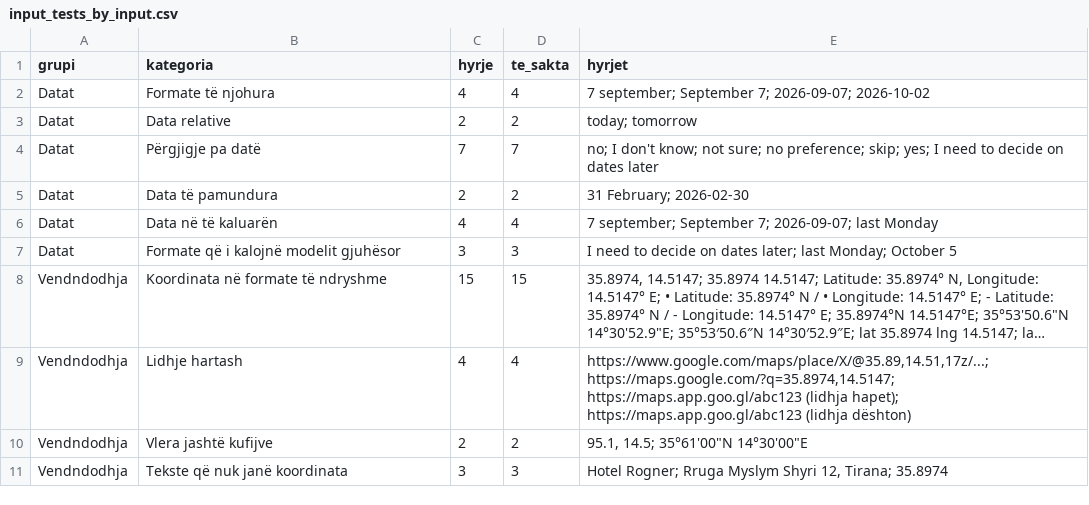
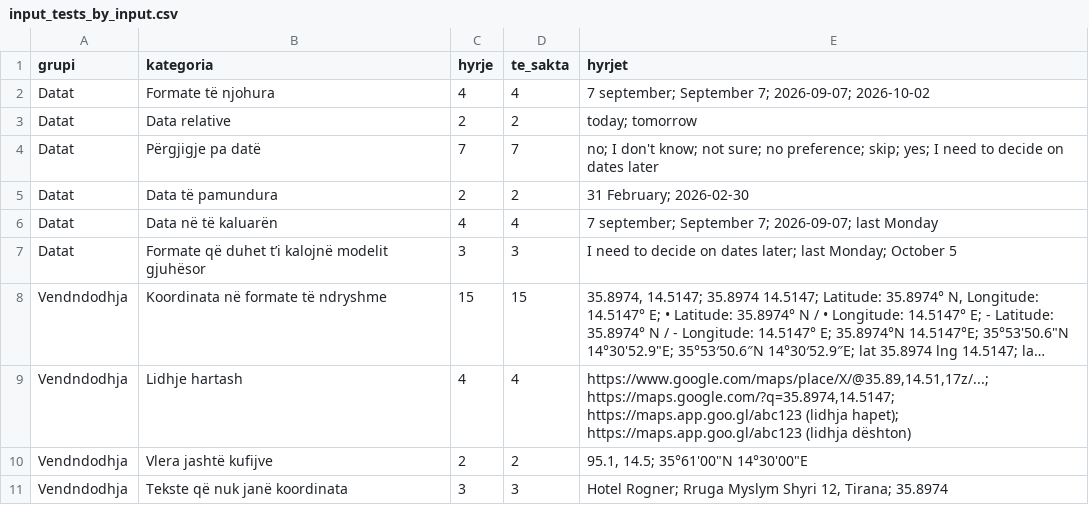
Before and after one commit to vleras/travel_agent, a CSV file: evaluation/output/analysis/input_tests_by_input.csv, drawn as a sheet; long unchanged cells end in …; the diff names each change by its address in the sheet, - before the commit and + after, or states it on an @@ line.

```diff
--- a/evaluation/output/analysis/input_tests_by_input.csv
+++ b/evaluation/output/analysis/input_tests_by_input.csv
-B7 (kategoria): Formate që i kalojnë modelit gjuhësor
+B7 (kategoria): Formate që duhet t’i kalojnë modelit gjuhësor
```
Also changed, not shown: 4 other files.
